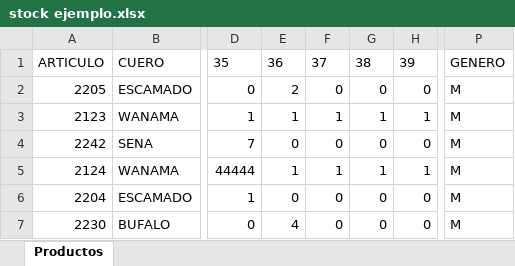
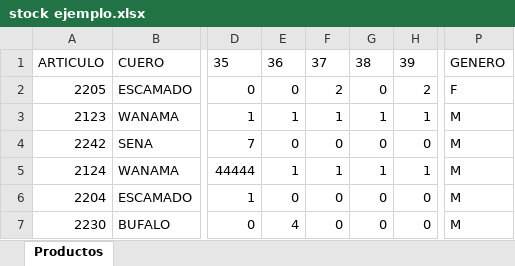
Before and after one commit to walterbaya/management-system, an Excel workbook: server/management/src/main/resources/stock ejemplo.xlsx, sheet Productos, drawn as a sheet; only a part is shown, gaps mark what is left out; values as stored, in another font and other column widths than the file's, no borders; the diff names each change by its address in the sheet, - before the commit and + after, or states it on an @@ line.

```diff
--- a/server/management/src/main/resources/stock ejemplo.xlsx (sheet Productos)
+++ b/server/management/src/main/resources/stock ejemplo.xlsx (sheet Productos)
-E2: 2
+E2: 0
-F2: 0
+F2: 2
-H2: 0
+H2: 2
-P2: M
+P2: F
```
Also changed, not shown: 4 other files.
